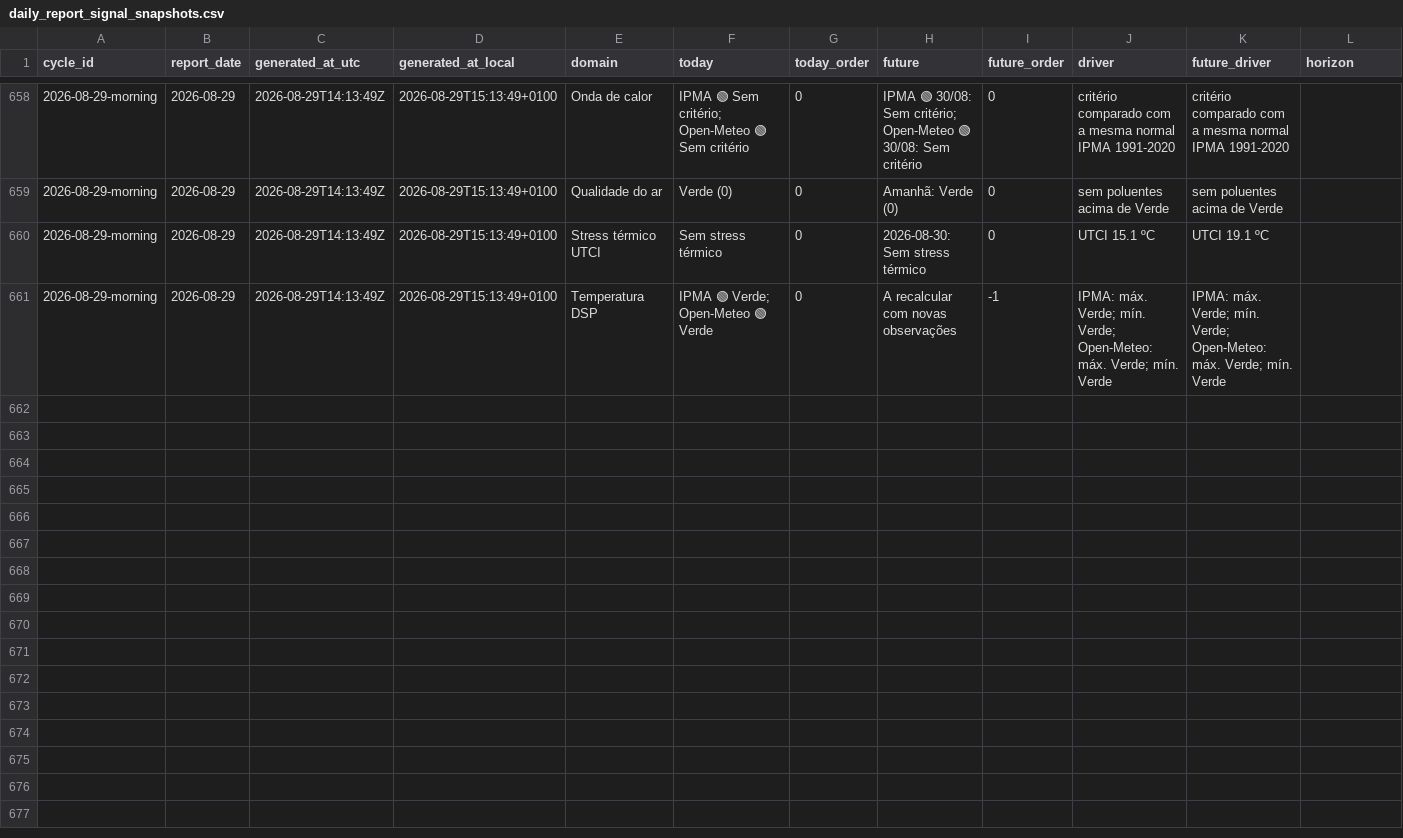
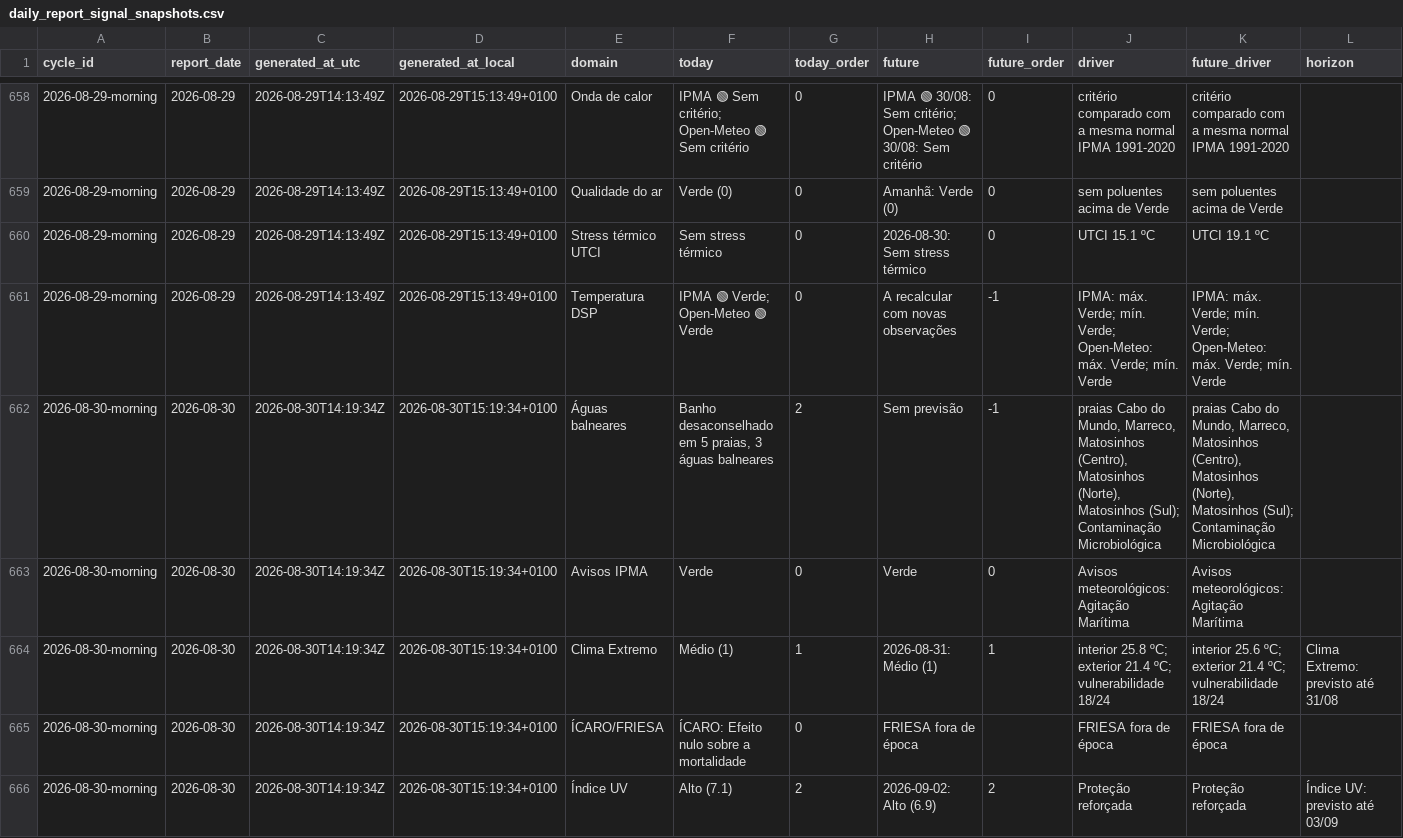
Before and after one commit to DBLQA90/qualar_matosinhos, a CSV file: data/daily_report_signal_snapshots.csv, drawn as a sheet; only a part is shown, gaps mark what is left out; the diff covers the shown part only.

```diff
--- a/data/daily_report_signal_snapshots.csv
+++ b/data/daily_report_signal_snapshots.csv
@@ -661 +661,6 @@ cycle_id,report_date,generated_at_utc,generated_at_local,domain,today,today_orde
 2026-08-29-morning,2026-08-29,2026-08-29T14:13:49Z,2026-08-29T15:13:49+0100,Temperatura DSP,IPMA 🟢 Verde; Open-Meteo 🟢 Verde,0,A recalcular com novas observações,-1,IPMA: máx. Verde; mín. Verde; Open-Meteo: máx. Verde; mín. Verde,IPMA: máx. Verde; mín. Verde; Open-Meteo: máx. Verde; mín. Verde,
+2026-08-30-morning,2026-08-30,2026-08-30T14:19:34Z,2026-08-30T15:19:34+0100,Águas balneares,"Banho desaconselhado em 5 praias, 3 águas balneares",2,Sem previsão,-1,"praias Cabo do Mundo, Marreco, Matosinhos (Centro), Matosinhos (Norte), Matosinhos (Sul); Contaminação Microbiológica","praias Cabo do Mundo, Marreco, Matosinhos (Centro), Matosinhos (Norte), Matosinhos (Sul); Contaminação Microbiológica",
+2026-08-30-morning,2026-08-30,2026-08-30T14:19:34Z,2026-08-30T15:19:34+0100,Avisos IPMA,Verde,0,Verde,0,Avisos meteorológicos: Agitação Marítima,Avisos meteorológicos: Agitação Marítima,
+2026-08-30-morning,2026-08-30,2026-08-30T14:19:34Z,2026-08-30T15:19:34+0100,Clima Extremo,Médio (1),1,2026-08-31: Médio (1),1,interior 25.8 ºC; exterior 21.4 ºC; vulnerabilidade 18/24,interior 25.6 ºC; exterior 21.4 ºC; vulnerabilidade 18/24,Clima Extremo: previsto até 31/08
+2026-08-30-morning,2026-08-30,2026-08-30T14:19:34Z,2026-08-30T15:19:34+0100,ÍCARO/FRIESA,ÍCARO: Efeito nulo sobre a mortalidade,0,FRIESA fora de época,,FRIESA fora de época,FRIESA fora de época,
+2026-08-30-morning,2026-08-30,2026-08-30T14:19:34Z,2026-08-30T15:19:34+0100,Índice UV,Alto (7.1),2,2026-09-02: Alto (6.9),2,Proteção reforçada,Proteção reforçada,Índice UV: previsto até 03/09
```
Also changed, not shown: 5 added rows elsewhere in this file, data/pipeline_source_status.csv, data/pipeline_source_status_latest.csv, 3 other files.
